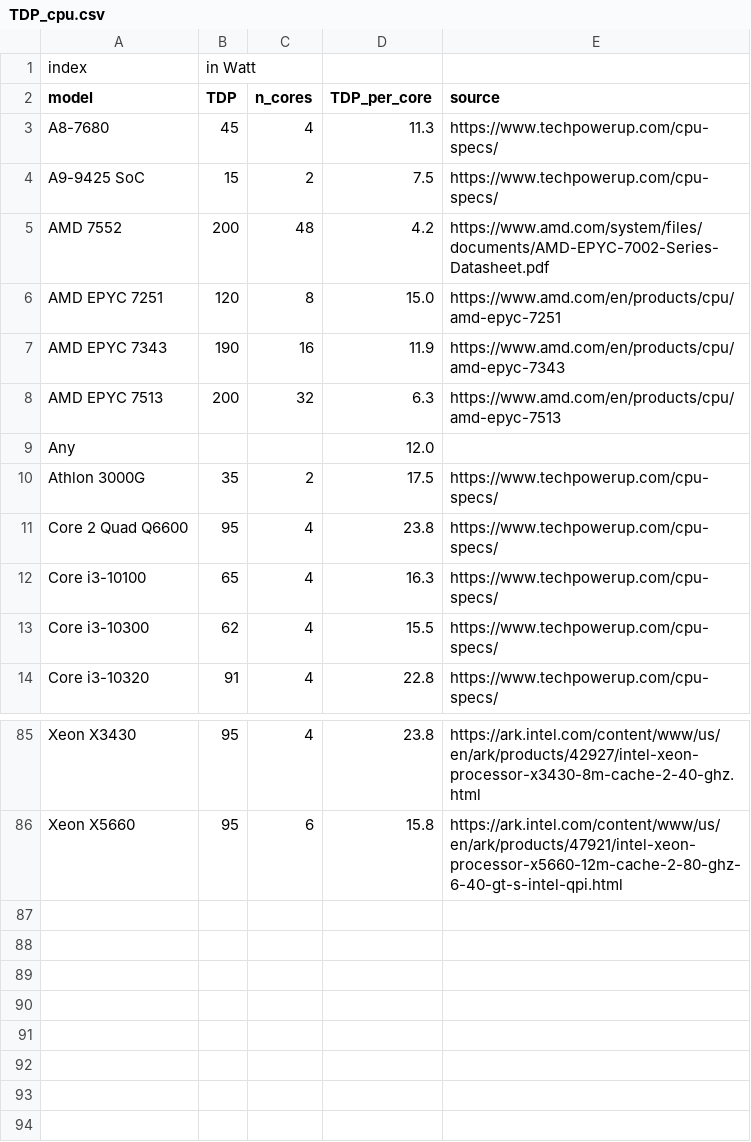
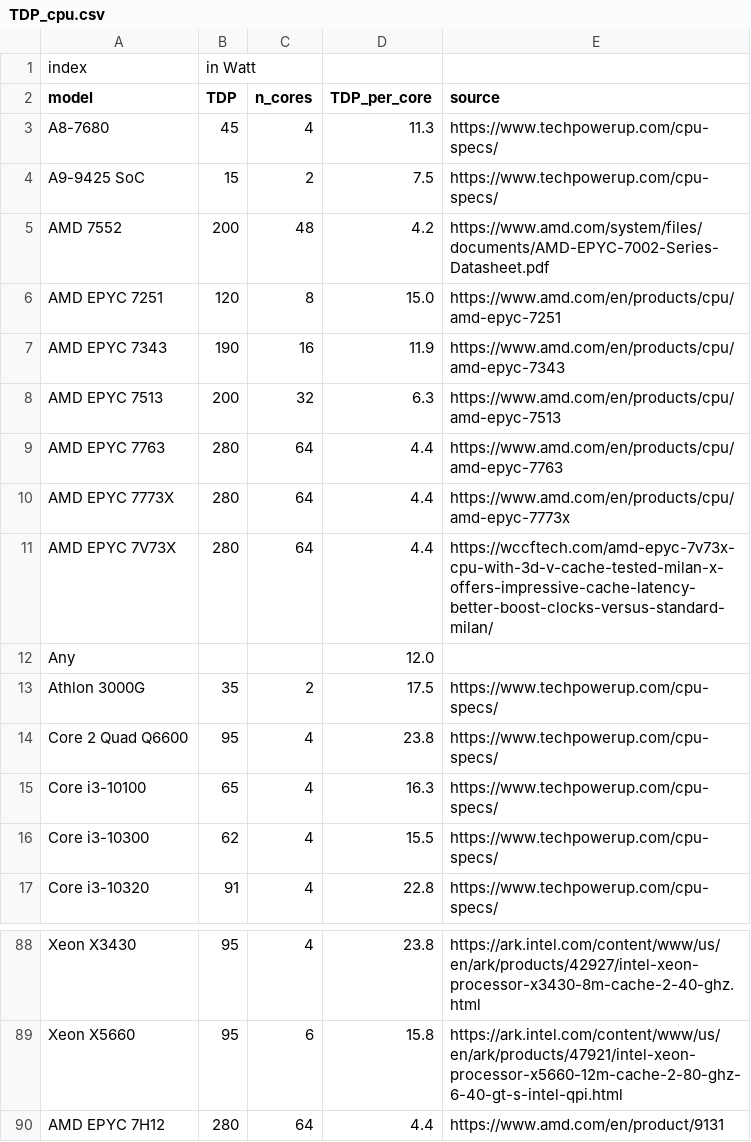
Before and after one commit to GreenAlgorithms/green-algorithms-tool, a CSV file: data/latest/TDP_cpu.csv, drawn as a sheet; only a part is shown, gaps mark what is left out; the diff names each change by its address in the sheet, - before the commit and + after, or states it on an @@ line.

Commit message:
Added CPUs (https://github.com/GreenAlgorithms/green-algorithms-tool/issues/1#issuecomment-1732272932)

```diff
--- a/data/latest/TDP_cpu.csv
+++ b/data/latest/TDP_cpu.csv
+row 9: AMD EPYC 7763 | 280 | 64 | 4.4 | https://www.amd.com/en/products/cpu/amd-epyc-7763
+row 10: AMD EPYC 7773X | 280 | 64 | 4.4 | https://www.amd.com/en/products/cpu/amd-epyc-7773x
+row 11: AMD EPYC 7V73X | 280 | 64 | 4.4 | https://wccftech.com/amd-epyc-7v73x-cpu-with-3d-v-cache-tested-milan-x-offers-impressive-cache-latency-better-boost-clocks-versus-standard-milan/
+row 90: AMD EPYC 7H12 | 280 | 64 | 4.4 | https://www.amd.com/en/product/9131
```
